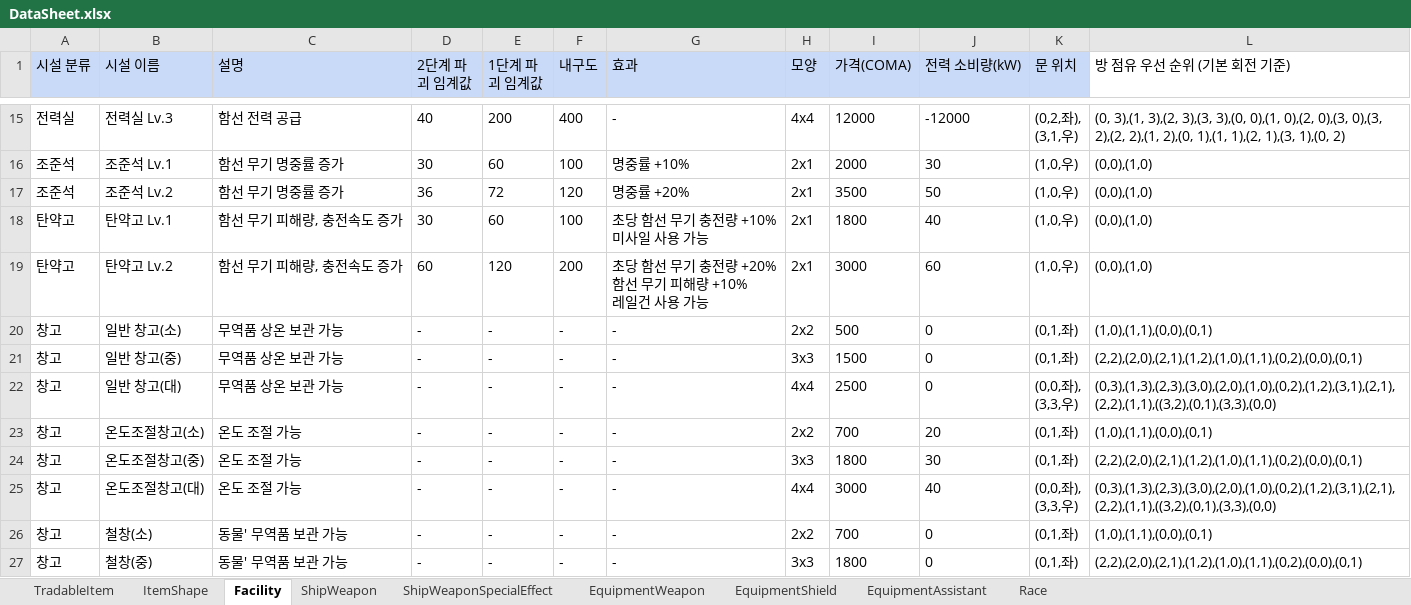
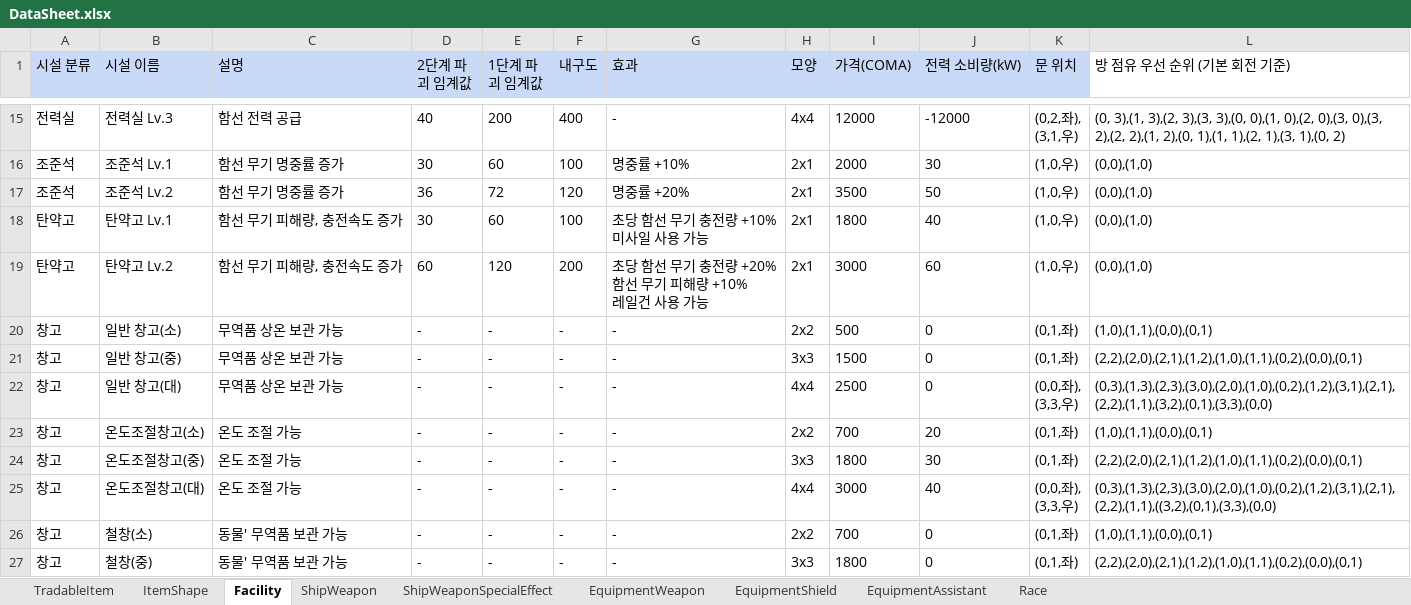
Before and after one commit to khkim09/Capstone, an Excel workbook: DataSheet/DataSheet.xlsx, sheet Facility, drawn as a sheet; only a part is shown, gaps mark what is left out; values as stored, in another font and other column widths than the file's, no borders; the diff names each change by its address in the sheet, - before the commit and + after, or states it on an @@ line.

Commit message:
room data scriptable object 수정 완료 (교차 검증 마지막에 하면 끝)

```diff
--- a/DataSheet/DataSheet.xlsx (sheet Facility)
+++ b/DataSheet/DataSheet.xlsx (sheet Facility)
-L22 (방 점유 우선 순위 (기본 회전 기준)): (0,3),(1,3),(2,3),(3,0),(2,0),(1,0),(0,2),(1,2),(3,1),(2,1),(2,2),(1,1),((3,2),(0,1),(3,3),(0,0)
+L22 (방 점유 우선 순위 (기본 회전 기준)): (0,3),(1,3),(2,3),(3,0),(2,0),(1,0),(0,2),(1,2),(3,1),(2,1),(2,2),(1,1),(3,2),(0,1),(3,3),(0,0)
```
Also changed, not shown: 27 other files.
